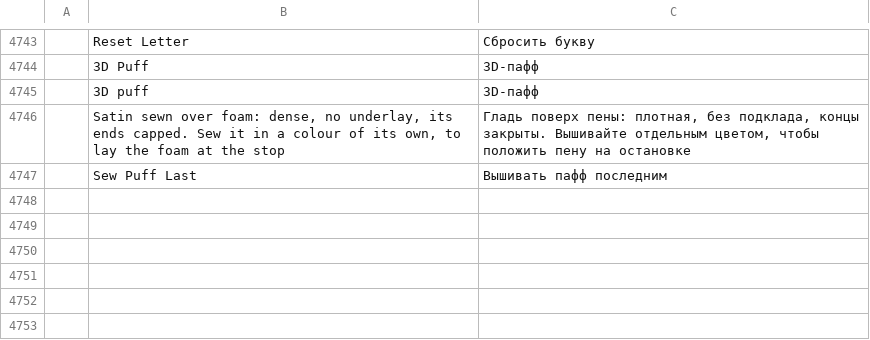
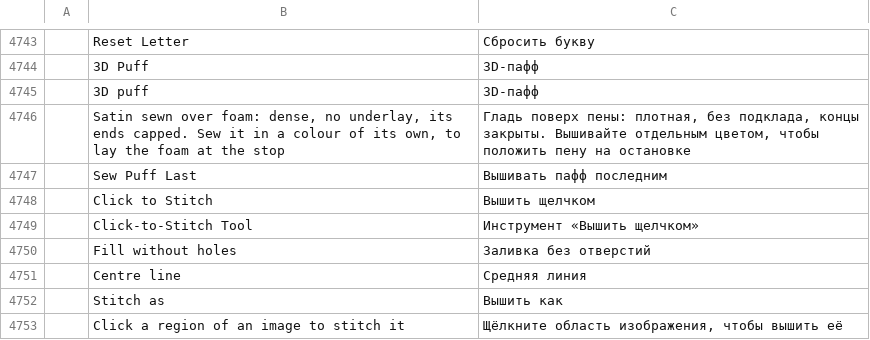
Before and after one commit to SiteSentrix/StitchFoundry, a TSV file: crates/ui-egui/src/i18n/ru.tsv, drawn as a sheet; only a part is shown, gaps mark what is left out; the diff names each change by its address in the sheet, - before the commit and + after, or states it on an @@ line.

```diff
--- a/crates/ui-egui/src/i18n/ru.tsv
+++ b/crates/ui-egui/src/i18n/ru.tsv
+row 4748:  | Click to Stitch | Вышить щелчком
+row 4749:  | Click-to-Stitch Tool | Инструмент «Вышить щелчком»
+row 4750:  | Fill without holes | Заливка без отверстий
+row 4751:  | Centre line | Средняя линия
+row 4752:  | Stitch as | Вышить как
+row 4753:  | Click a region of an image to stitch it | Щёлкните область изображения, чтобы вышить её
```
Also changed, not shown: crates/ui-egui/src/i18n/de.tsv, crates/ui-egui/src/i18n/it.tsv, 21 other files.
